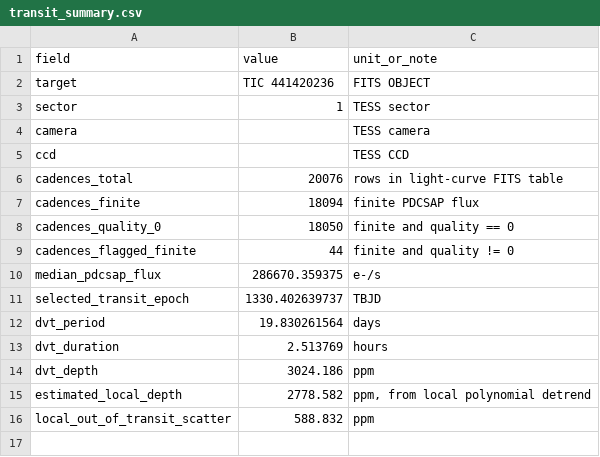
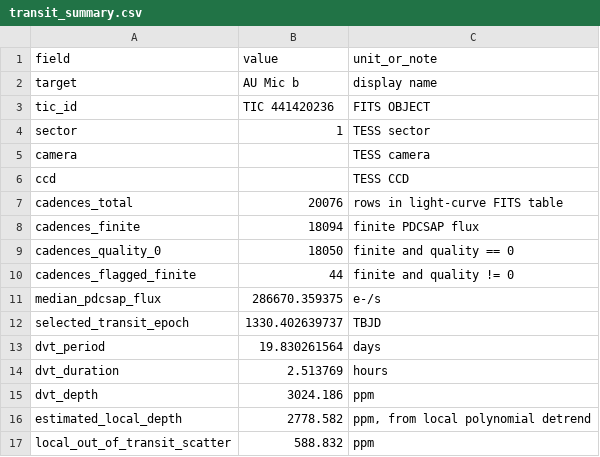
Before and after one commit to mason-cao/nasa-tess-exoplanet-analysis, a CSV file: data/processed/transit_summary.csv, drawn as a sheet.

Commit message:
update plots display

```diff
--- a/data/processed/transit_summary.csv
+++ b/data/processed/transit_summary.csv
@@ -1,3 +1,4 @@
 field,value,unit_or_note
-target,TIC 441420236,FITS OBJECT
+target,AU Mic b,display name
+tic_id,TIC 441420236,FITS OBJECT
 sector,1,TESS sector
```
Also changed, not shown: 7 other files.
